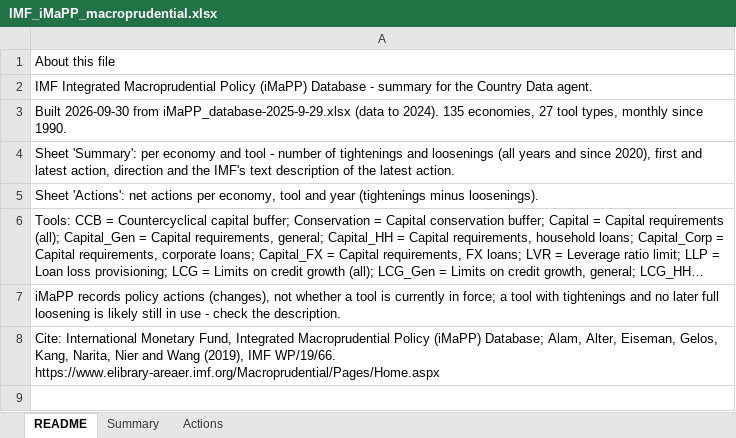
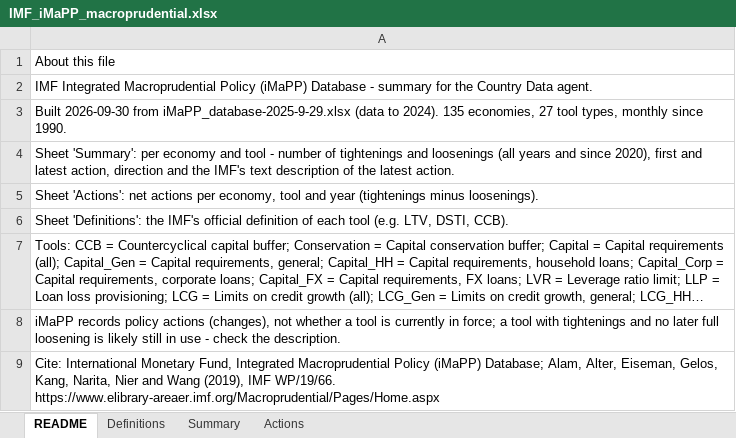
Before and after one commit to Aknarik/country-data, an Excel workbook: m365-agent/IMF_iMaPP_macroprudential.xlsx, sheet README, drawn as a sheet; long unchanged cells end in …; values as stored, in another font and other column widths than the file's, no borders; the diff names each change by its address in the sheet, - before the commit and + after, or states it on an @@ line.

```diff
--- a/m365-agent/IMF_iMaPP_macroprudential.xlsx (sheet README)
+++ b/m365-agent/IMF_iMaPP_macroprudential.xlsx (sheet README)
+sheet tab: Definitions
+row 6: Sheet 'Definitions': the IMF's official definition of each tool (e.g. LTV, DSTI, CCB).
```
Also changed, not shown: 5 other files.
